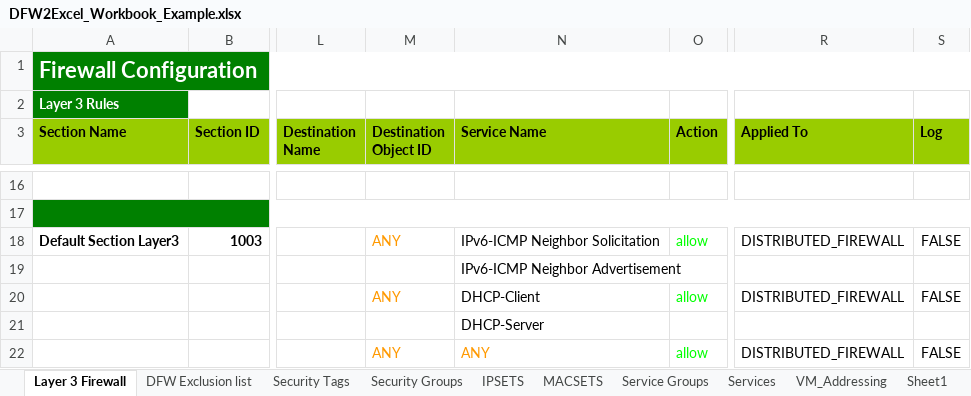
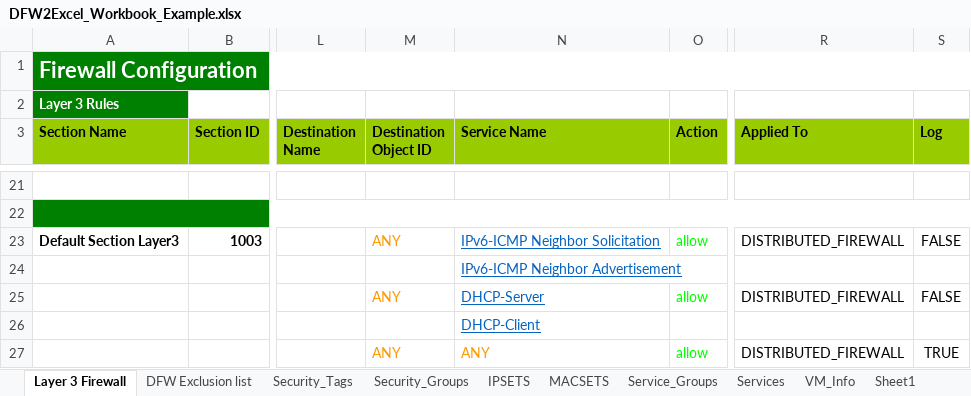
Before and after one commit to vmware/nsx-powerops, an Excel workbook: PowerNSX-DFW2Excel/DFW2Excel_Workbook_Example.xlsx, sheet Layer 3 Firewall, drawn as a sheet; only a part is shown, gaps mark what is left out; values as stored, in another font and other column widths than the file's, no borders; addresses are those after the commit; the diff covers the shown part only; the diff names each change by its address in the sheet, - before the commit and + after, or states it on an @@ line.

```diff
--- a/PowerNSX-DFW2Excel/DFW2Excel_Workbook_Example.xlsx (sheet Layer 3 Firewall)
+++ b/PowerNSX-DFW2Excel/DFW2Excel_Workbook_Example.xlsx (sheet Layer 3 Firewall)
-sheet tab: Security Tags
+sheet tab: Security_Tags
-sheet tab: Security Groups
+sheet tab: Security_Groups
-sheet tab: Service Groups
+sheet tab: Service_Groups
-sheet tab: VM_Addressing
+sheet tab: VM_Info
@@ N23:N26 underline: off → on, text colour: black → #0563C1 @@
-N25 (Service Name): DHCP-Client
+N25 (Service Name): DHCP-Server
-N26 (Service Name): DHCP-Server
+N26 (Service Name): DHCP-Client
-S27 (Log): FALSE
+S27 (Log): TRUE
```
Also changed, not shown: 12 added rows, 7 removed rows, 13 edited cells, cell formats and merged cells elsewhere in this sheet, sheet Service_Groups, sheet Services, sheet VM_Info, sheet IPSETS, sheet Security_Groups, sheet Security_Tags, 1 more sheet, 13 other files.
